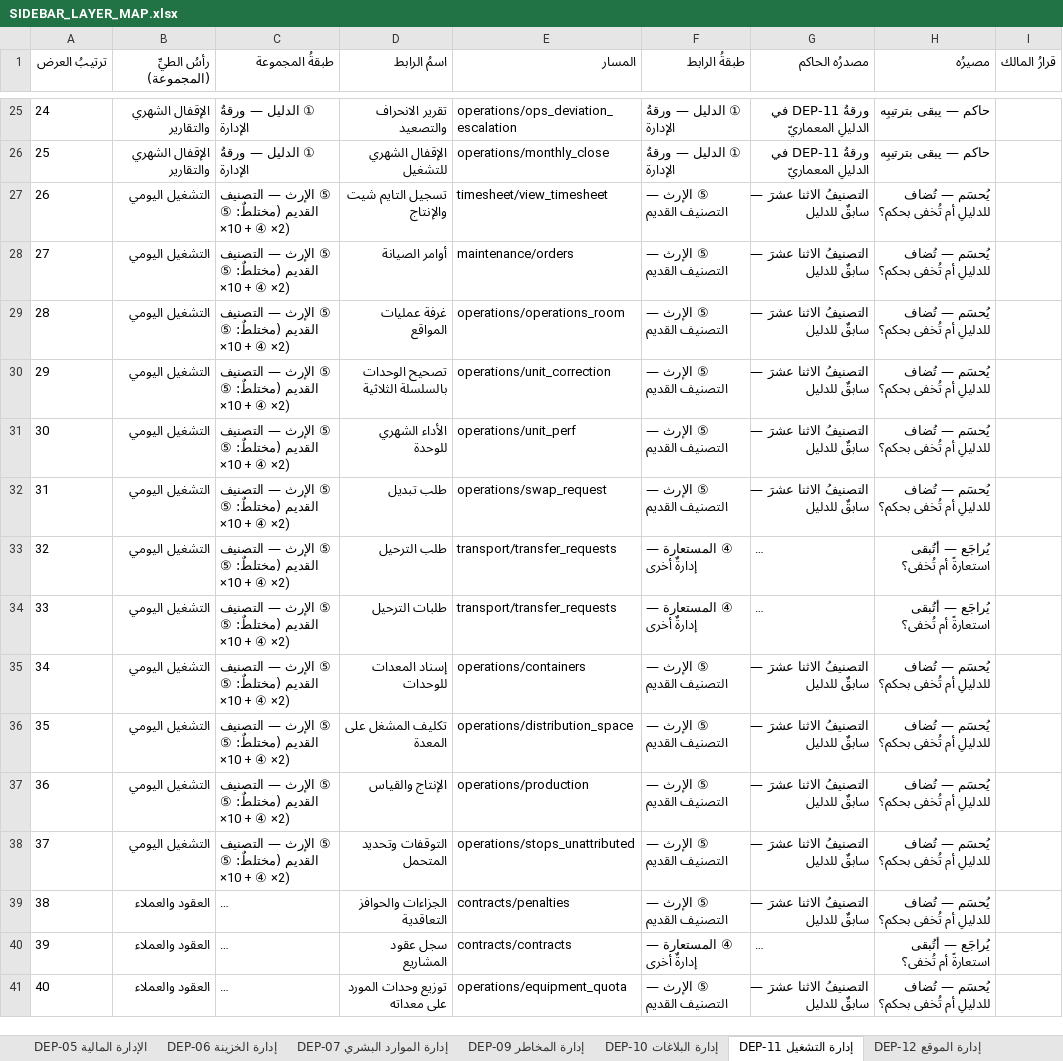
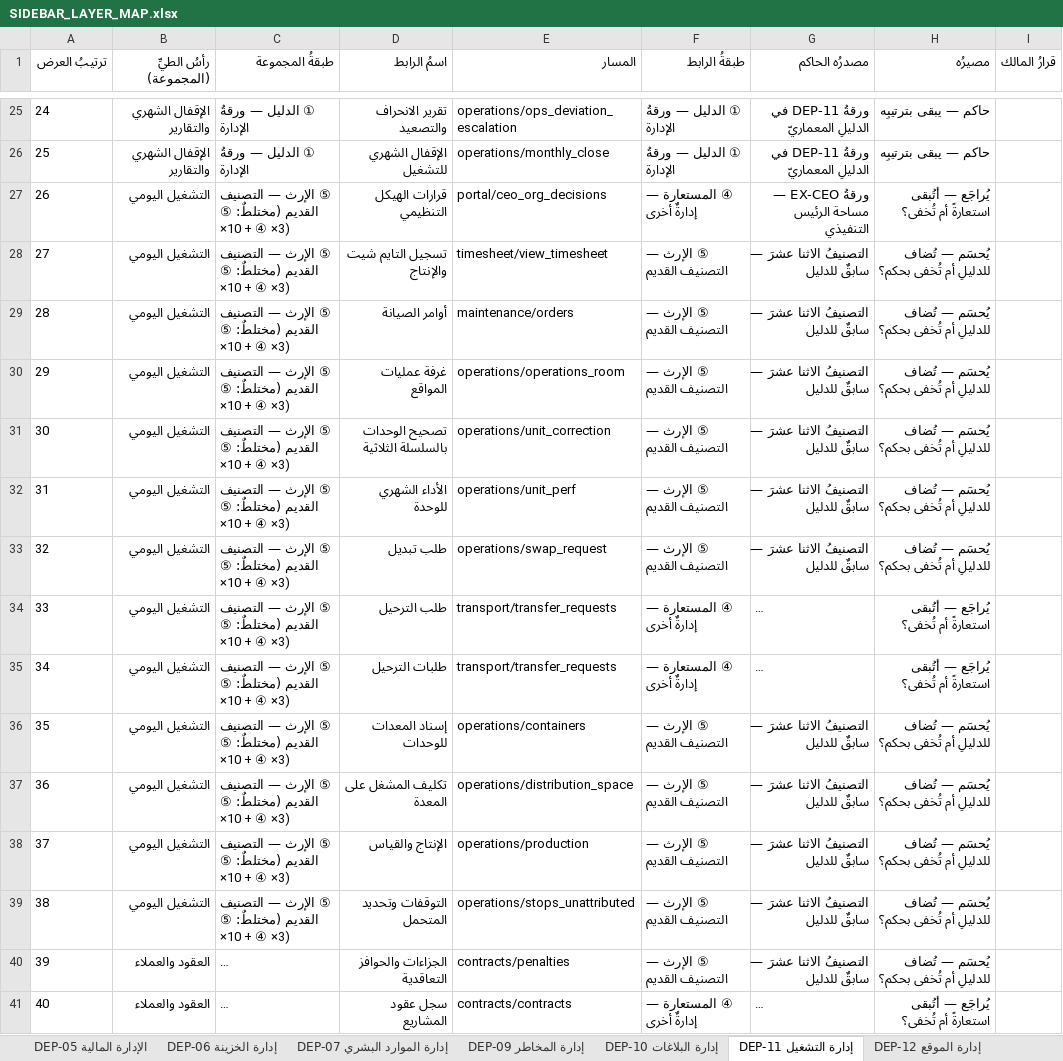
Before and after one commit to mohamed-sd/ems, an Excel workbook: docs/REPAIR01_20260823/SIDEBAR_LAYER_MAP.xlsx, sheet DEP-11 إدارة التشغيل, drawn as a sheet; only a part is shown, gaps mark what is left out; the shorter side is filled out with more unchanged rows; long unchanged cells end in …; values as stored, in another font and other column widths than the file's, no borders; addresses are those after the commit; the diff names each change by its address in the sheet, - before the commit and + after, or states it on an @@ line.

```diff
--- a/docs/REPAIR01_20260823/SIDEBAR_LAYER_MAP.xlsx (sheet DEP-11 إدارة التشغيل)
+++ b/docs/REPAIR01_20260823/SIDEBAR_LAYER_MAP.xlsx (sheet DEP-11 إدارة التشغيل)
+row 27: 26 | التشغيل اليومي | ⑤ الإرث — التصنيف القديم (مختلطٌ: ⑤ ×10 + ④ ×3) | قرارات الهيكل التنظيمي | portal/ceo_org_decisions | ④ المستعارة — إدارةٌ أخرى | ورقةُ EX-CEO — مساحة الرئيس التنفيذي | يُراجَع — أتُبقى استعارةً أم تُخفى؟
@@ column A (ترتيبُ العرض) renumbered from row 28 down @@
-C28:C39 (طبقةُ المجموعة): …+ ④ ×2)
+C28:C39 (طبقةُ المجموعة): …+ ④ ×3)
```
Also changed, not shown: sheet DEP-13 إدارة القوى التشغيلي, sheet EX-CEO مساحة الرئيس التنفيذ, sheet 00 الخلاصة, 6 other files.
